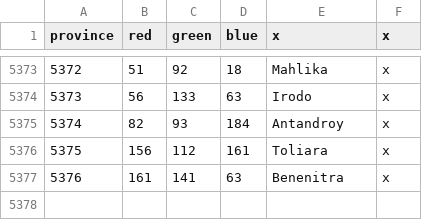
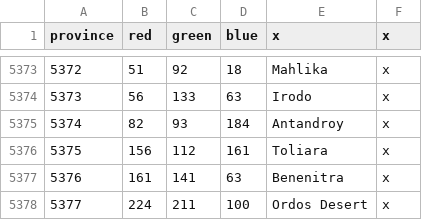
Before and after one commit to docRoboRobert/Ante-Bellum---Lore-True-India, a CSV file: map/definition.csv, drawn as a sheet; only a part is shown, gaps mark what is left out.

```diff
--- a/map/definition.csv
+++ b/map/definition.csv
@@ -5377 +5377,2 @@ province;red;green;blue;x;x
 5376;161;141;63;Benenitra;x
+5377;224;211;100;Ordos Desert;x
```
Also changed, not shown: 8 other files.
